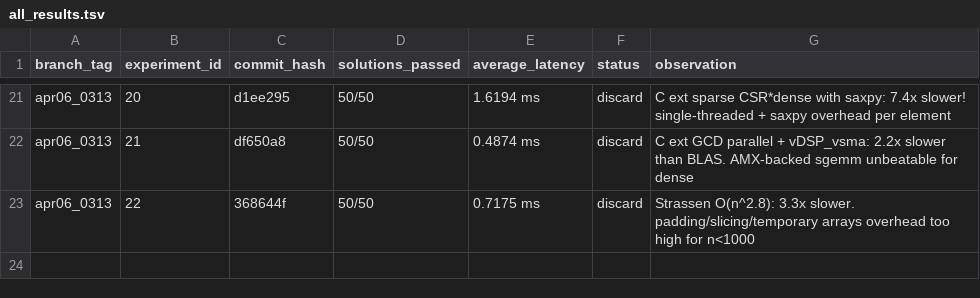
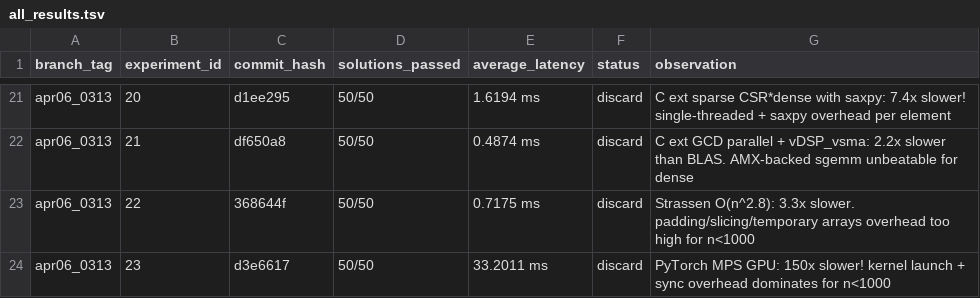
Before and after one commit to millenniumbismay/sparse_matrix_mul, a TSV file: all_results.tsv, drawn as a sheet; only a part is shown, gaps mark what is left out; the diff names each change by its address in the sheet, - before the commit and + after, or states it on an @@ line.

```diff
--- a/all_results.tsv
+++ b/all_results.tsv
+row 24: apr06_0313 | 23 | d3e6617 | 50/50 | 33.2011 ms | discard | PyTorch MPS GPU: 150x slower! kernel launch + sync overhead dominates for n<1000
```
Also changed, not shown: 1 other file.
